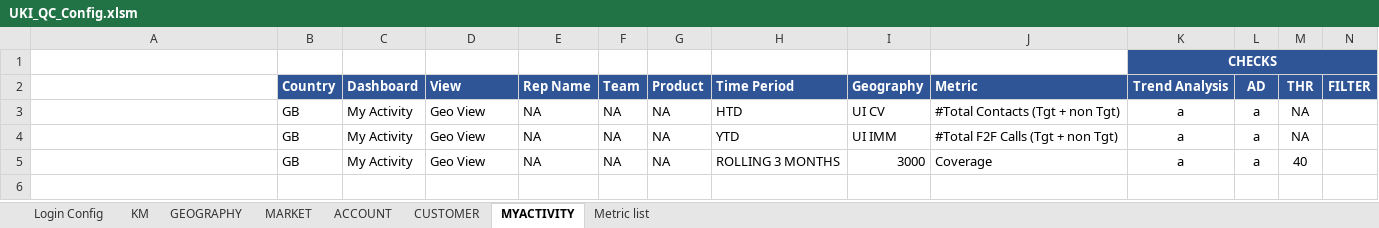
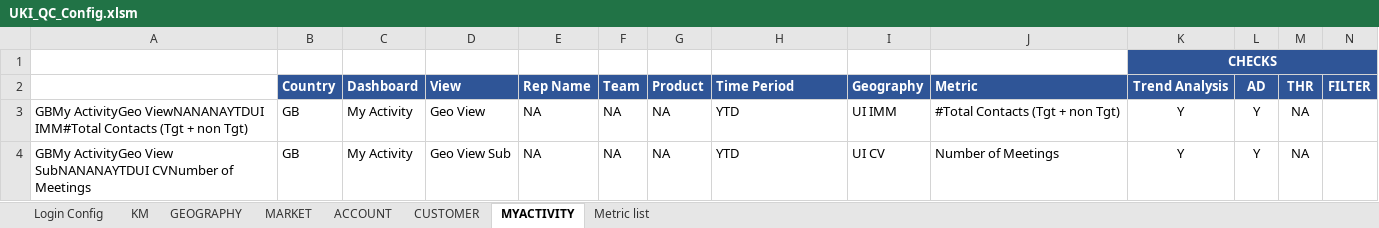
Before and after one commit to Yuvraj2300/GeneralLearnings, an Excel workbook: BMS-UKI/resources/UKI_QC_Config.xlsm, sheet MYACTIVITY, drawn as a sheet; only a part is shown; values as stored, in another font and other column widths than the file's, no borders; conditional formats not drawn; rows hold the shown columns only; the diff names each change by its address in the sheet, - before the commit and + after, or states it on an @@ line.

```diff
--- a/BMS-UKI/resources/UKI_QC_Config.xlsm (sheet MYACTIVITY)
+++ b/BMS-UKI/resources/UKI_QC_Config.xlsm (sheet MYACTIVITY)
-A3: (empty)
+A3: GBMy ActivityGeo ViewNANANAYTDUI IMM#Total Contacts (Tgt + non Tgt)
-H3 (Time Period): HTD
+H3 (Time Period): YTD
-I3 (Geography): UI CV
+I3 (Geography): UI IMM
-K3:K4 (Trend Analysis): a
+K3:K4 (Trend Analysis): Y
-L3:L4 (AD): a
+L3:L4 (AD): Y
-A4: (empty)
+A4: GBMy ActivityGeo View SubNANANAYTDUI CVNumber of Meetings
-D4 (View): Geo View
+D4 (View): Geo View Sub
-I4 (Geography): UI IMM
+I4 (Geography): UI CV
-J4 (Metric): #Total F2F Calls (Tgt + non Tgt)
+J4 (Metric): Number of Meetings
-row 5:  | GB | My Activity | Geo View | NA | NA | NA | ROLLING 3 MONTHS | 3000 | Coverage | a | a | 40
```
Also changed, not shown: sheet CUSTOMER, sheet Login Config, formulas that keep their value, charts or pictures, 19 other files.
